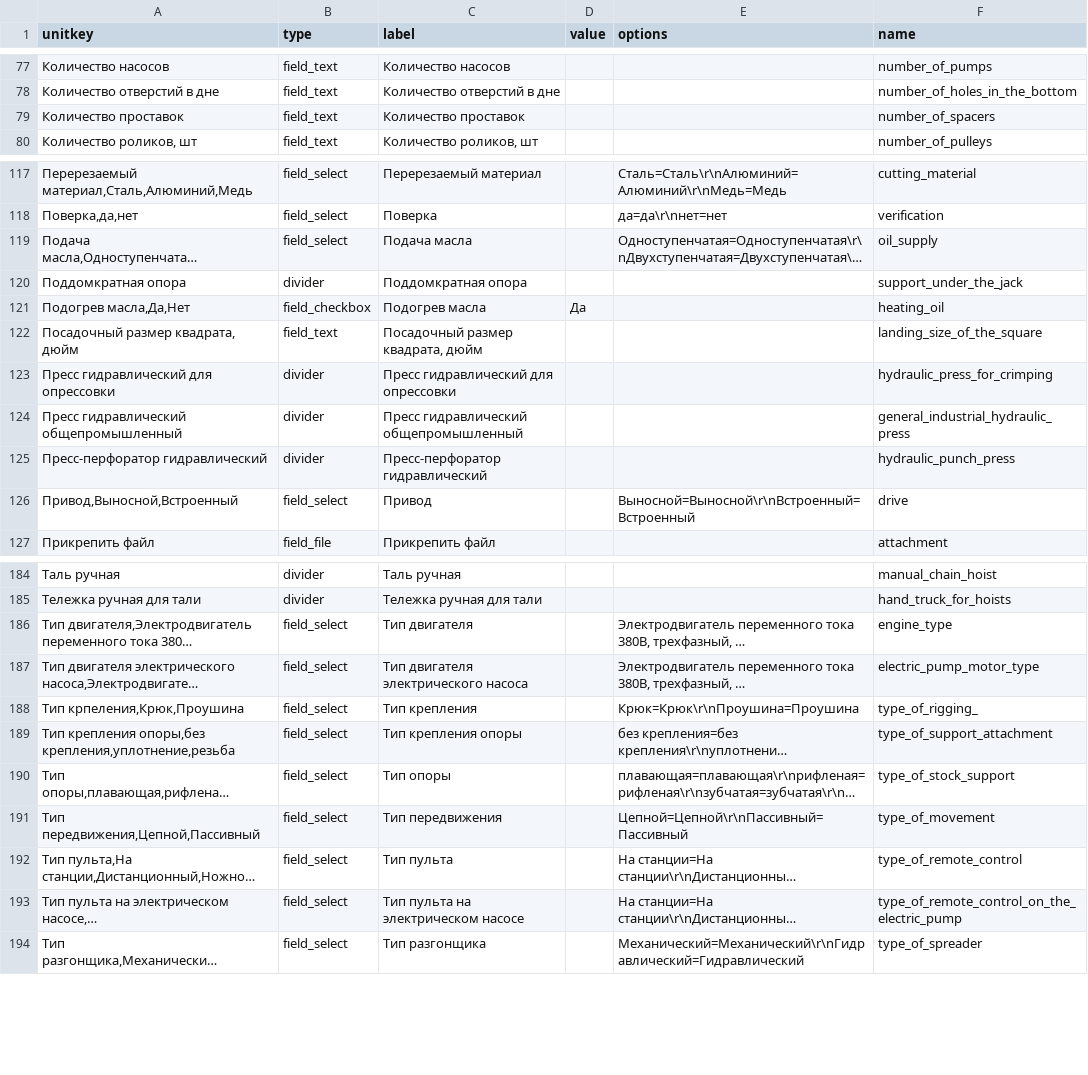
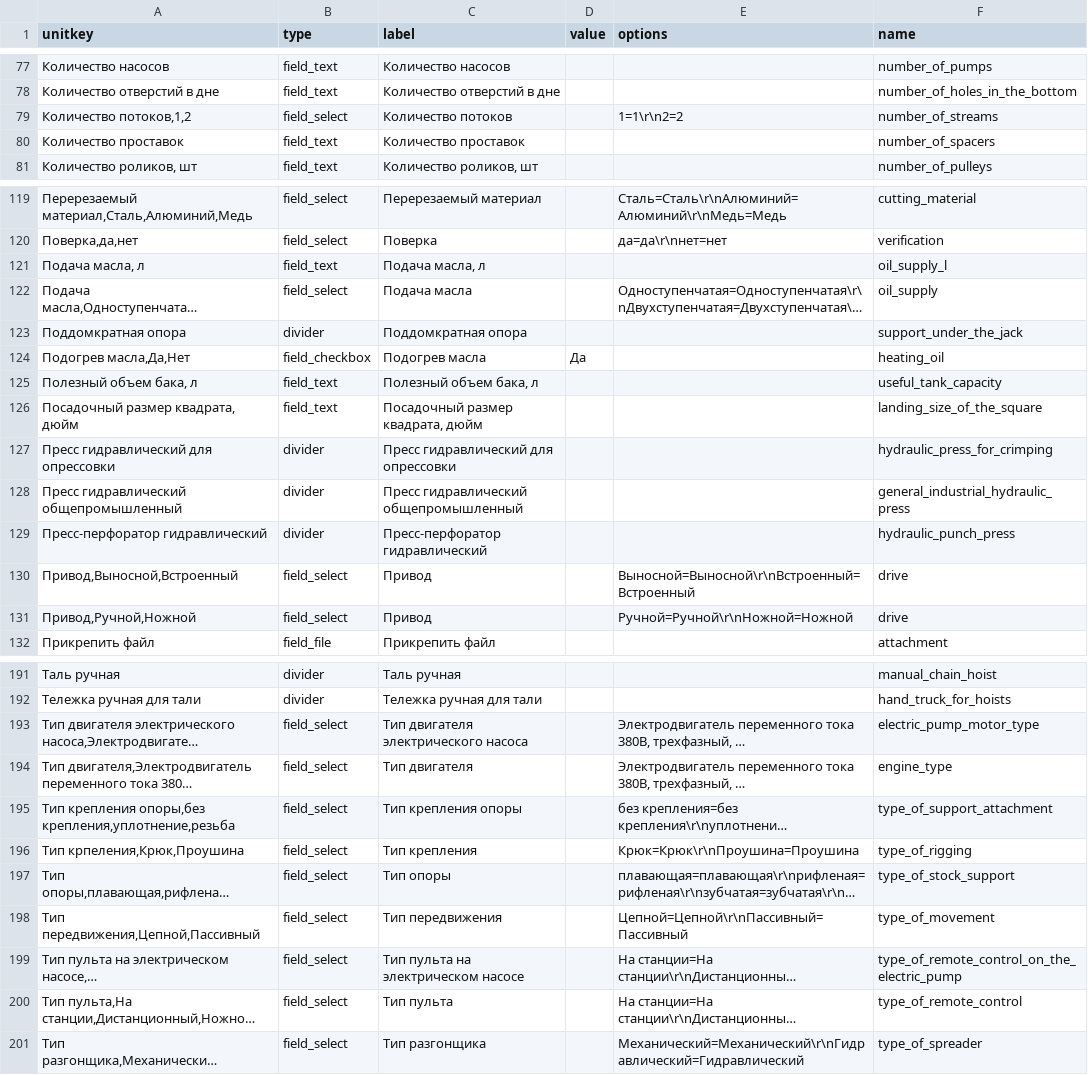
Before and after one commit to zhatkoav/forms, a CSV file: src_forms3/raw/forms_raw6.csv, drawn as a sheet; only a part is shown, gaps mark what is left out; long unchanged cells end in …; removed rows and columns are numbered as before the commit, all else as after; the diff covers the shown part only; the diff names each change by its address in the sheet, - before the commit and + after, or states it on an @@ line.

```diff
--- a/src_forms3/raw/forms_raw6.csv
+++ b/src_forms3/raw/forms_raw6.csv
+row 79: Количество потоков,1,2 | field_select | Количество потоков |  | 1=1\r\n2=2 | number_of_streams
+row 121: Подача масла, л | field_text | Подача масла, л |  |  | oil_supply_l
+row 125: Полезный объем бака, л | field_text | Полезный объем бака, л |  |  | useful_tank_capacity
+row 131: Привод,Ручной,Ножной | field_select | Привод |  | Ручной=Ручной\r\nНожной=Ножной | drive
@@ row 187 moved to row 193: Тип двигателя электрического насоса,Элек… @@
-row 188: Тип крпеления,Крюк,Проушина | field_select | Тип крепления |  | Крюк=Крюк\r\nПроушина=Проушина | type_of_rigging_
+row 196: Тип крпеления,Крюк,Проушина | field_select | Тип крепления |  | Крюк=Крюк\r\nПроушина=Проушина | type_of_rigging
@@ row 193 moved to row 199: Тип пульта на электрическом насосе,На ст… @@
```
Also changed, not shown: 3 added rows, 3 moved rows and 1 edited cell elsewhere in this file, src_forms4/csv/pulley_block.csv, src_forms4/csv/quick-release_connections.csv, 45 other files.
